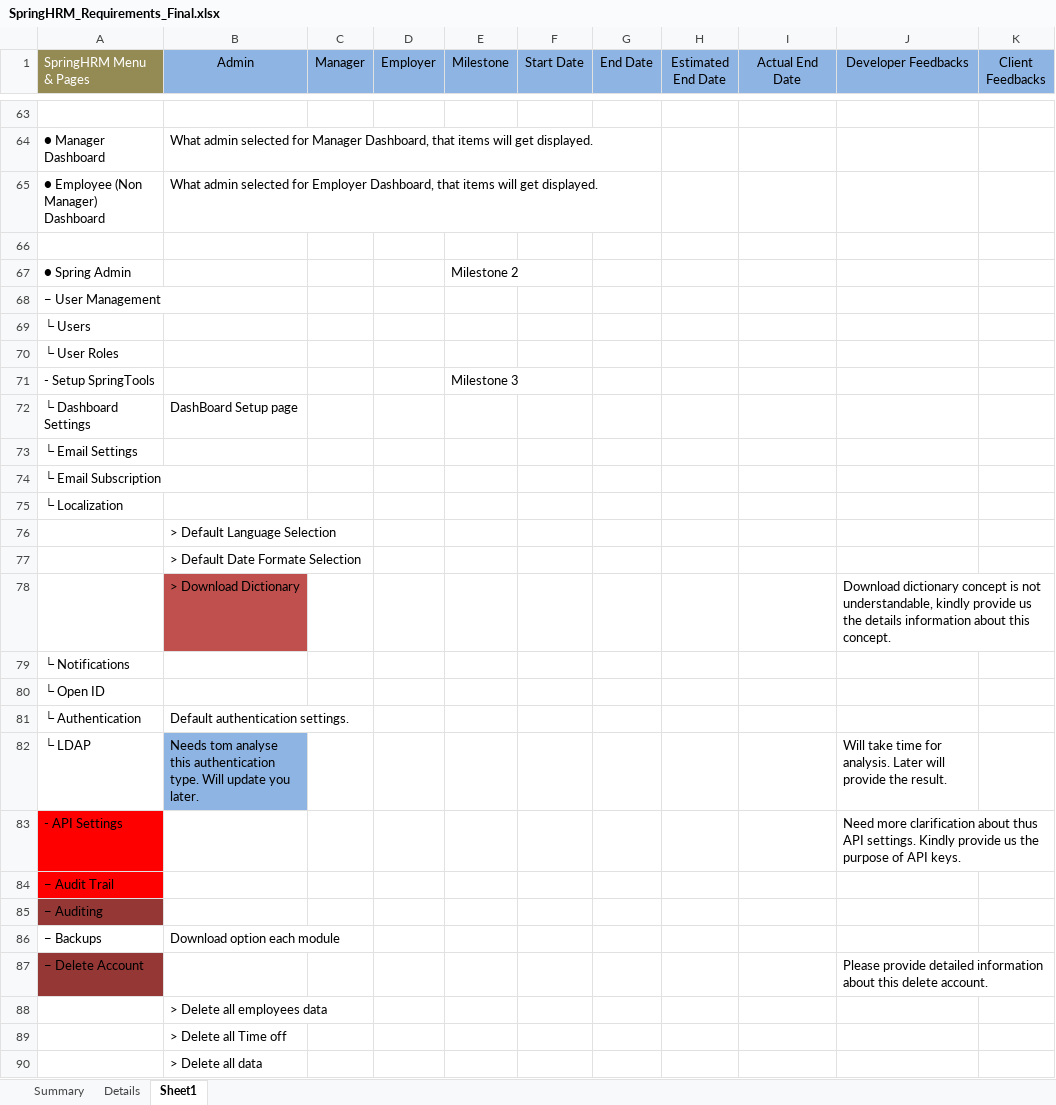
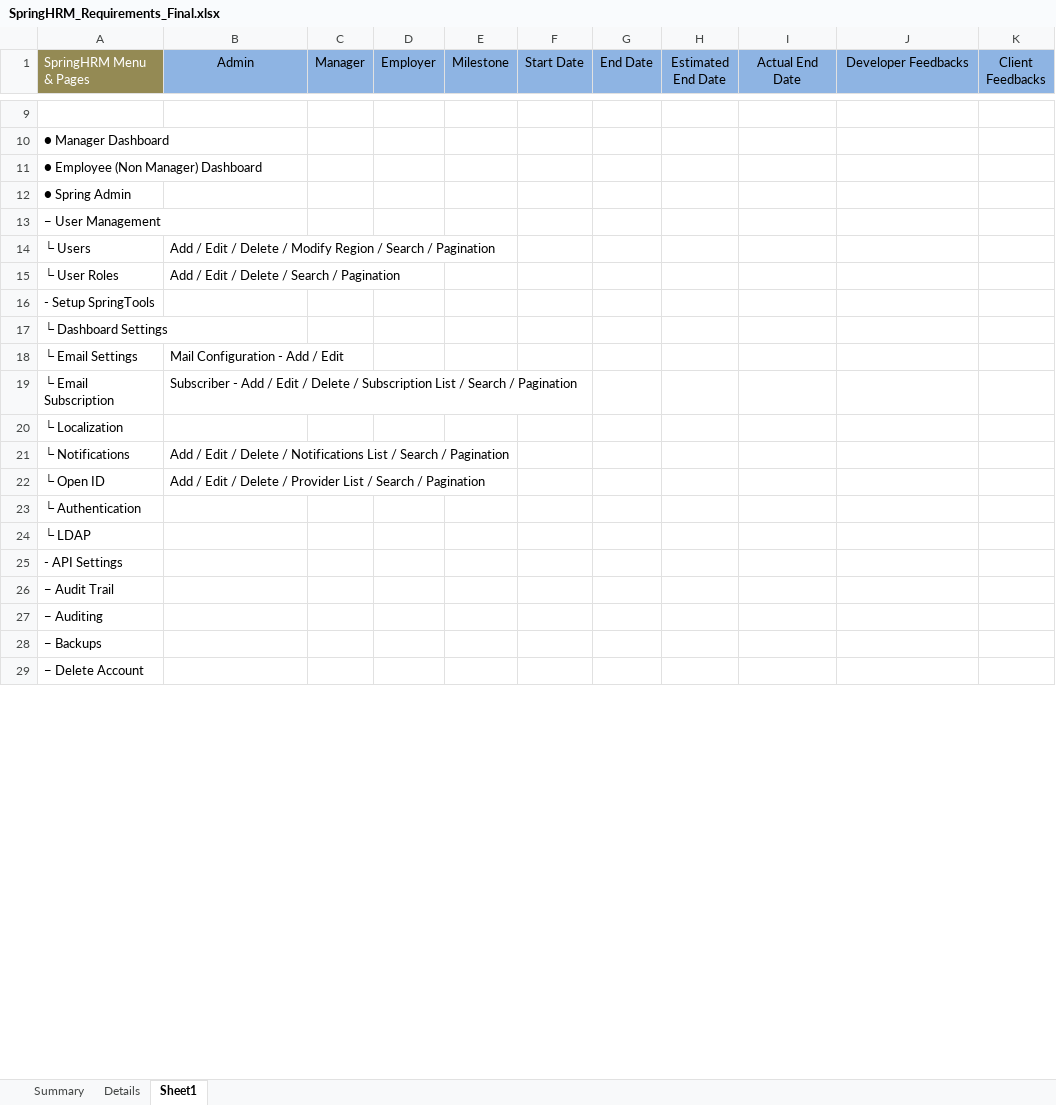
Before and after one commit to ushasuhasoft/HRMs, an Excel workbook: dustbin/SpringHRM_Requirements_Final.xlsx, sheet Sheet1, drawn as a sheet; only a part is shown, gaps mark what is left out; values as stored, in another font and other column widths than the file's, no borders; removed rows and columns are numbered as before the commit, all else as after; the diff covers the shown part only; the diff names each change by its address in the sheet, - before the commit and + after, or states it on an @@ line.

Commit message:
updated end date

```diff
--- a/dustbin/SpringHRM_Requirements_Final.xlsx (sheet Sheet1)
+++ b/dustbin/SpringHRM_Requirements_Final.xlsx (sheet Sheet1)
-B10 (Admin): What admin selected for Manager Dashboard, that items will get displayed.
+B10 (Admin): (empty)
-B11 (Admin): What admin selected for Employer Dashboard, that items will get displayed.
+B11 (Admin): (empty)
-row 66: (empty)
-E12 (Milestone): Milestone 2
+E12 (Milestone): (empty)
-B14 (Admin): (empty)
+B14 (Admin): Add / Edit / Delete / Modify Region / Search / Pagination
-B15 (Admin): (empty)
+B15 (Admin): Add / Edit / Delete / Search / Pagination
-E16 (Milestone): Milestone 3
+E16 (Milestone): (empty)
-B17 (Admin): DashBoard Setup page
+B17 (Admin): (empty)
-B18 (Admin): (empty)
+B18 (Admin): Mail Configuration - Add / Edit
-B19 (Admin): (empty)
+B19 (Admin): Subscriber - Add / Edit / Delete / Subscription List / Search / Pagination
-row 76:  | > Default Language Selection
-row 77:  | > Default Date Formate Selection
-row 78:  | > Download Dictionary |  |  |  |  |  |  |  | Download dictionary concept is not understandable, kindly provide us the details information about this concept.
-B21 (Admin): (empty)
+B21 (Admin): Add / Edit / Delete / Notifications List / Search / Pagination
-B22 (Admin): (empty)
+B22 (Admin): Add / Edit / Delete / Provider List / Search / Pagination
-B23 (Admin): Default authentication settings.
+B23 (Admin): (empty)
-B24 (Admin): Needs tom analyse this authentication type. Will update you later.
+B24 (Admin): (empty)
-B24 fill: #8EB4E3
+B24 fill: none
-J24 (Developer Feedbacks): Will take time for analysis. Later will provide the result.
+J24 (Developer Feedbacks): (empty)
-A25:A26 fill: #FF0000
+A25:A26 fill: none
-J25 (Developer Feedbacks): Need more clarification about thus API settings. Kindly provide us the purpose of API keys.
+J25 (Developer Feedbacks): (empty)
-A27 fill: #953735
+A27 fill: none
-B28 (Admin): Download option each module
+B28 (Admin): (empty)
-A29 fill: #953735
+A29 fill: none
-J29 (Developer Feedbacks): Please provide detailed information about this delete account.
+J29 (Developer Feedbacks): (empty)
-row 88:  | > Delete all employees data
-row 89:  | > Delete all Time off
-row 90:  | > Delete all data
```
Also changed, not shown: 1 added row, 58 removed rows, 10 edited cells and cell formats elsewhere in this sheet.
